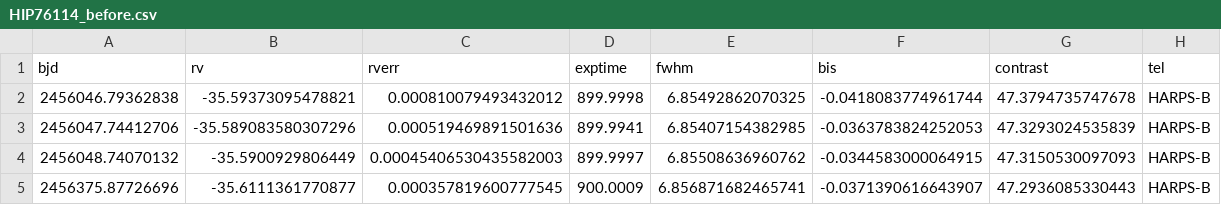
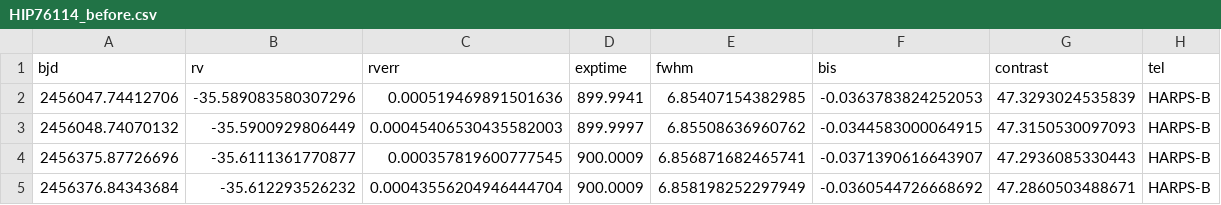
Before and after one commit to thiagofst/SolarTwins, a CSV file: HIP76114/HIP76114_before.csv, drawn as a sheet; only a part is shown; the shorter side is filled out with more unchanged rows; the diff names each change by its address in the sheet, - before the commit and + after, or states it on an @@ line.

Commit message:
Update HIP76114_before.csv

```diff
--- a/HIP76114/HIP76114_before.csv
+++ b/HIP76114/HIP76114_before.csv
-row 2: 2456046.79362838 | -35.59373095478821 | 0.000810079493432012 | 899.9998 | 6.85492862070325 | -0.0418083774961744 | 47.3794735747678 | HARPS-B
```
